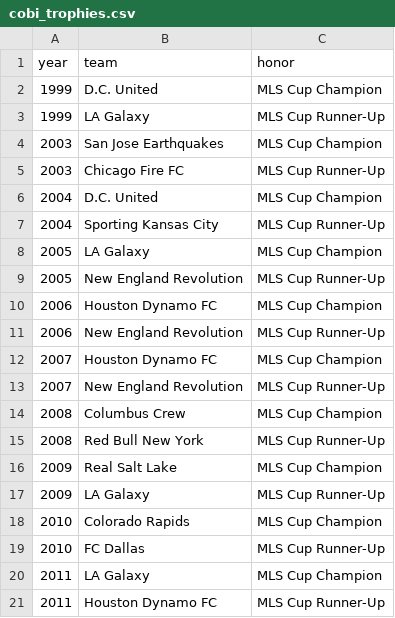
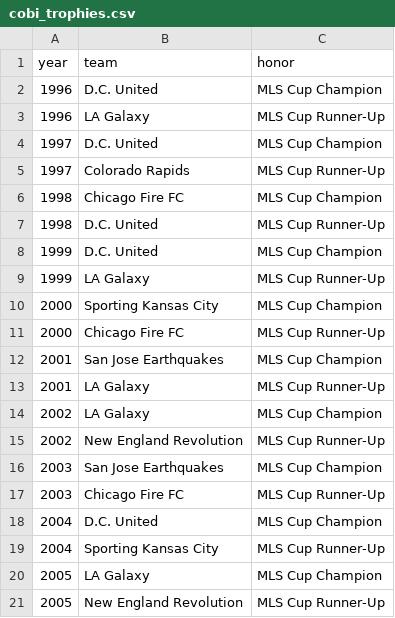
Before and after one commit to fakeronjan/cobi, a CSV file: cobi_trophies.csv, drawn as a sheet; only a part is shown; the shorter side is filled out with more unchanged rows; the diff names each change by its address in the sheet, - before the commit and + after, or states it on an @@ line.

```diff
--- a/cobi_trophies.csv
+++ b/cobi_trophies.csv
+row 2: 1996 | D.C. United | MLS Cup Champion
+row 3: 1996 | LA Galaxy | MLS Cup Runner-Up
+row 4: 1997 | D.C. United | MLS Cup Champion
+row 5: 1997 | Colorado Rapids | MLS Cup Runner-Up
+row 6: 1998 | Chicago Fire FC | MLS Cup Champion
+row 7: 1998 | D.C. United | MLS Cup Runner-Up
+row 10: 2000 | Sporting Kansas City | MLS Cup Champion
+row 11: 2000 | Chicago Fire FC | MLS Cup Runner-Up
+row 12: 2001 | San Jose Earthquakes | MLS Cup Champion
+row 13: 2001 | LA Galaxy | MLS Cup Runner-Up
+row 14: 2002 | LA Galaxy | MLS Cup Champion
+row 15: 2002 | New England Revolution | MLS Cup Runner-Up
```
Also changed, not shown: 27 other files.
